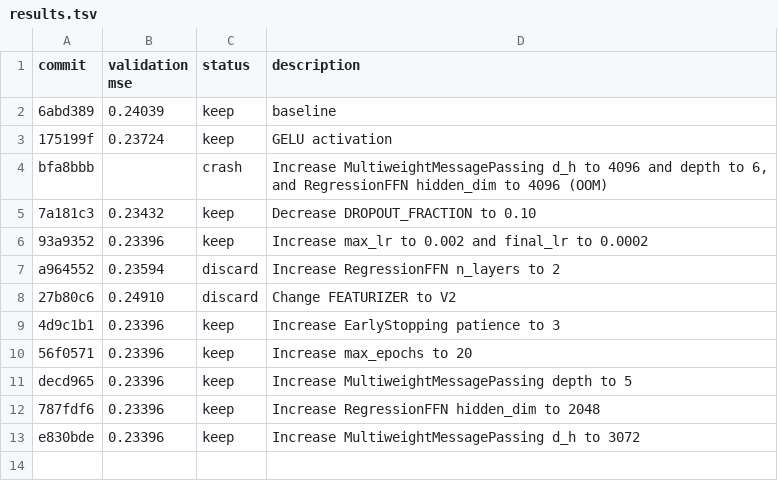
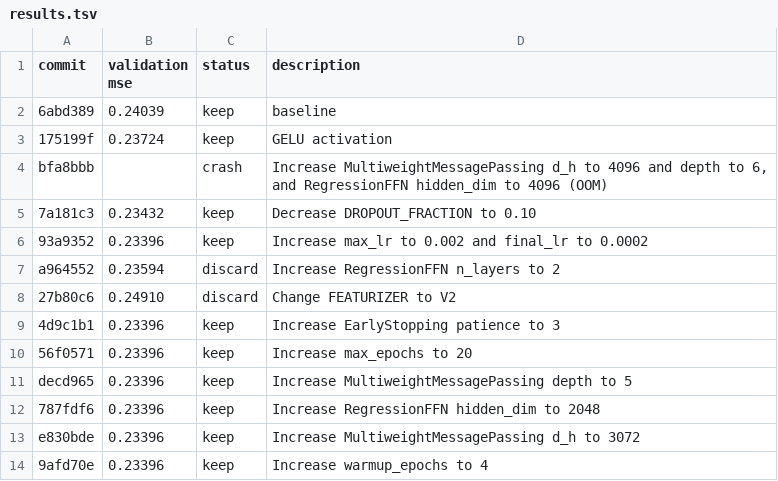
Before and after one commit to JacksonBurns/how-to-train-your-chemeleon, a TSV file: results.tsv, drawn as a sheet.

Commit message:
feat: Record increased warmup_epochs experiment results

```diff
--- a/results.tsv
+++ b/results.tsv
@@ -13 +13,2 @@ decd965	0.23396	keep	Increase MultiweightMessagePassing depth to 5
 e830bde	0.23396	keep	Increase MultiweightMessagePassing d_h to 3072
+9afd70e	0.23396	keep	Increase warmup_epochs to 4
```
